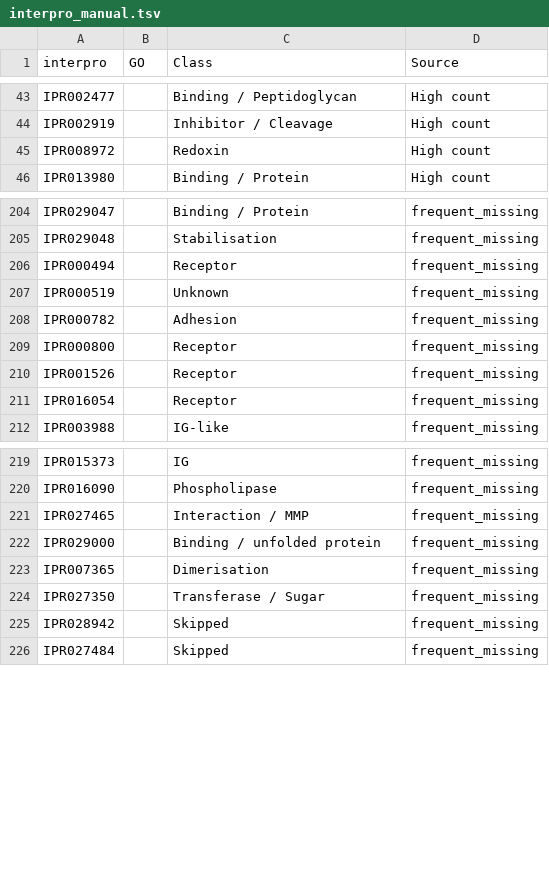
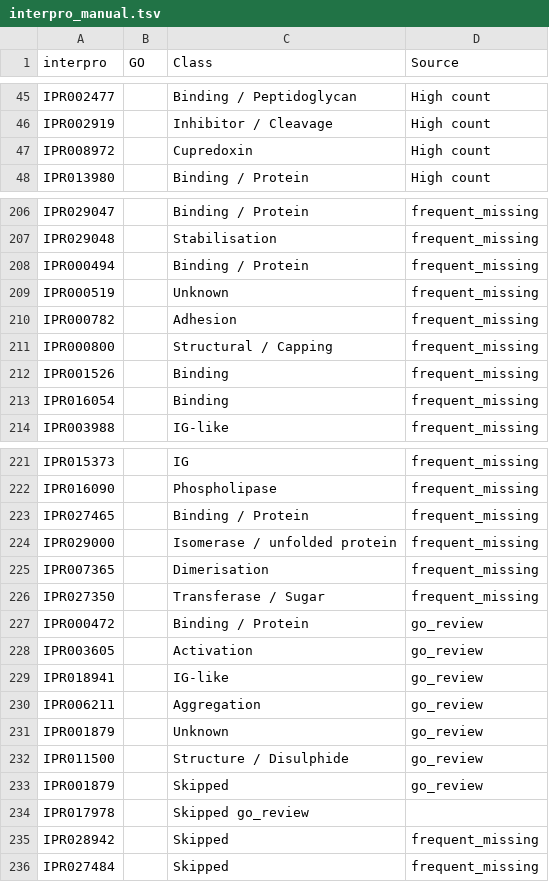
Before and after one commit to hirenj/glycodomain, a TSV file: interpro_manual.tsv, drawn as a sheet; only a part is shown, gaps mark what is left out; the diff covers the shown part only.

```diff
--- a/interpro_manual.tsv
+++ b/interpro_manual.tsv
@@ -44,3 +46,3 @@ IPR002477		Binding / Peptidoglycan	High count
 IPR002919		Inhibitor / Cleavage	High count
-IPR008972		Redoxin	High count
+IPR008972		Cupredoxin	High count
 IPR013980		Binding / Protein	High count
@@ -205,8 +207,8 @@ IPR029047		Binding / Protein	frequent_missing
 IPR029048		Stabilisation	frequent_missing
-IPR000494		Receptor	frequent_missing
+IPR000494		Binding / Protein	frequent_missing
 IPR000519		Unknown	frequent_missing
 IPR000782		Adhesion	frequent_missing
-IPR000800		Receptor	frequent_missing
-IPR001526		Receptor	frequent_missing
-IPR016054		Receptor	frequent_missing
+IPR000800		Structural / Capping 	frequent_missing
+IPR001526		Binding	frequent_missing
+IPR016054		Binding	frequent_missing
 IPR003988		IG-like	frequent_missing
@@ -220,6 +222,14 @@ IPR015373		IG	frequent_missing
 IPR016090		Phospholipase	frequent_missing
-IPR027465		Interaction / MMP	frequent_missing
-IPR029000		Binding / unfolded protein	frequent_missing
+IPR027465		Binding / Protein	frequent_missing
+IPR029000		Isomerase / unfolded protein	frequent_missing
 IPR007365		Dimerisation	frequent_missing
 IPR027350		Transferase / Sugar	frequent_missing
+IPR000472		Binding / Protein	go_review
+IPR003605		Activation	go_review
+IPR018941		IG-like	go_review
+IPR006211		Aggregation	go_review
+IPR001879		Unknown	go_review
+IPR011500		Structure / Disulphide	go_review
+IPR001879		Skipped	go_review
+IPR017978		Skipped go_review
 IPR028942		Skipped	frequent_missing
```
Also changed, not shown: 2 added rows and 13 edited cells elsewhere in this file, go_manual.tsv.
